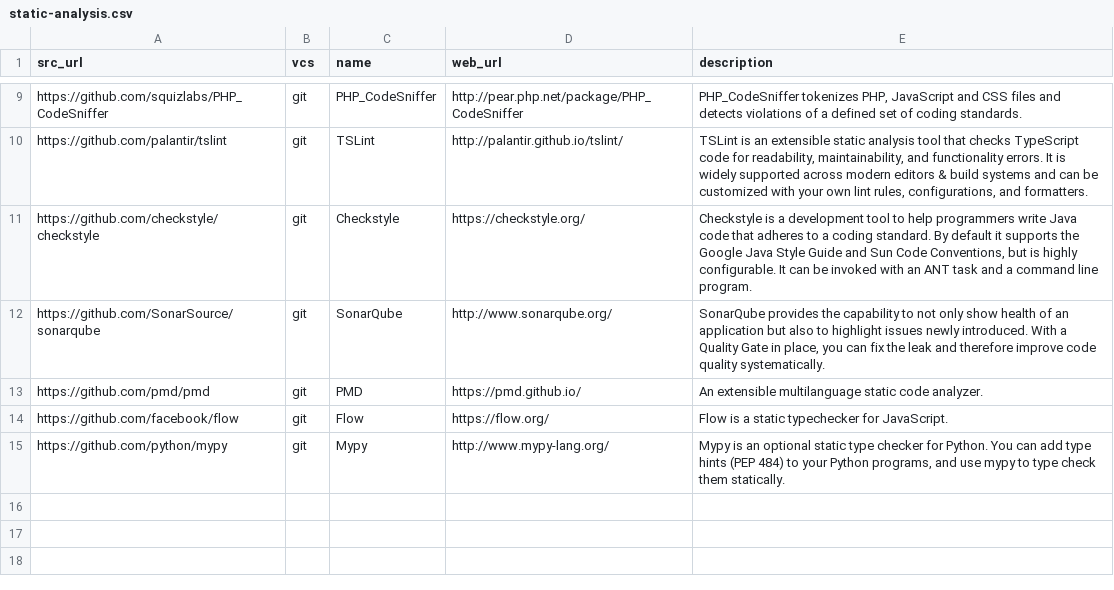
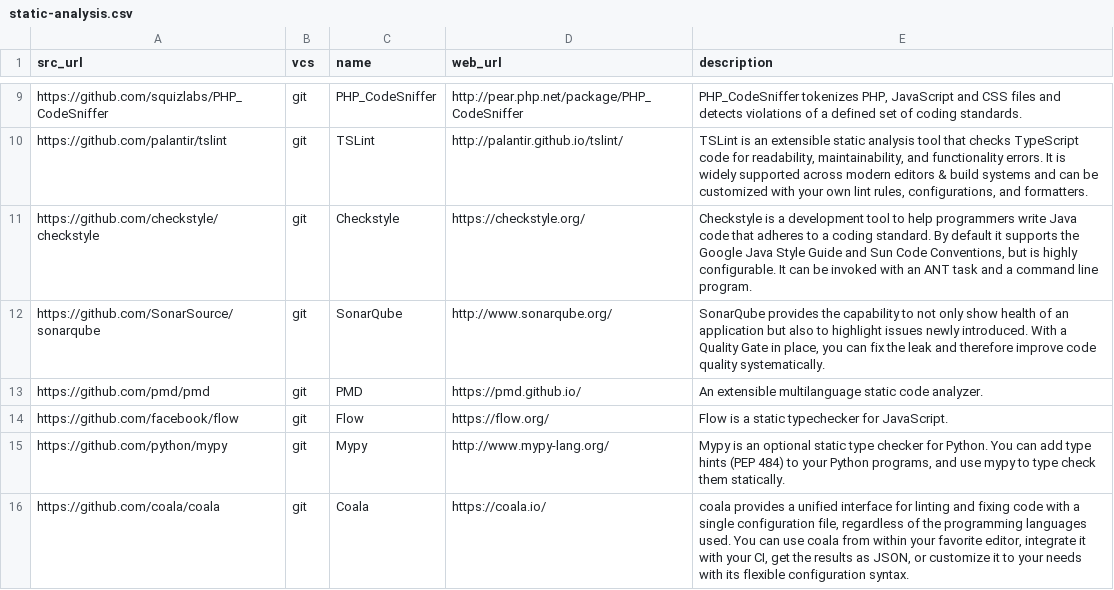
Before and after one commit to yursha/folksonomy, a CSV file: dev-tools/static-analysis/static-analysis.csv, drawn as a sheet; only a part is shown, gaps mark what is left out.

Commit message:
Update static-analysis.csv

```diff
--- a/dev-tools/static-analysis/static-analysis.csv
+++ b/dev-tools/static-analysis/static-analysis.csv
@@ -15 +15,2 @@ https://github.com/facebook/flow,git,Flow,https://flow.org/,"Flow is a static ty
 https://github.com/python/mypy,git,Mypy,http://www.mypy-lang.org/,"Mypy is an optional static type checker for Python. You can add type hints (PEP 484) to your Python programs, and use mypy to type check them statically."
+https://github.com/coala/coala,git,Coala,https://coala.io/,"coala provides a unified interface for linting and fixing code with a single configuration file, regardless of the programming languages used. You can use coala from within your favorite editor, integrate it with your CI, get the results as JSON, or customize it to your needs with its flexible configuration syntax."
```
